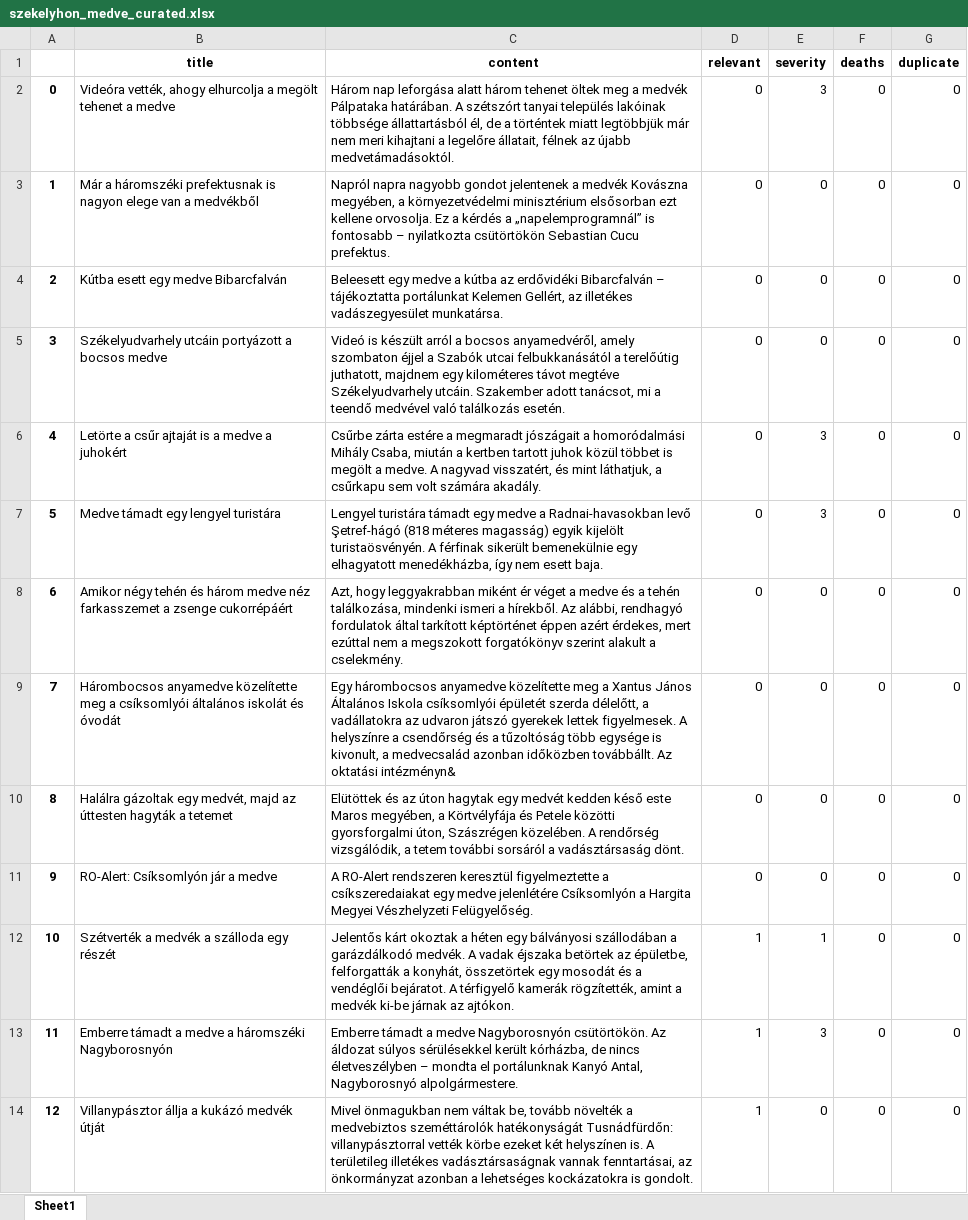
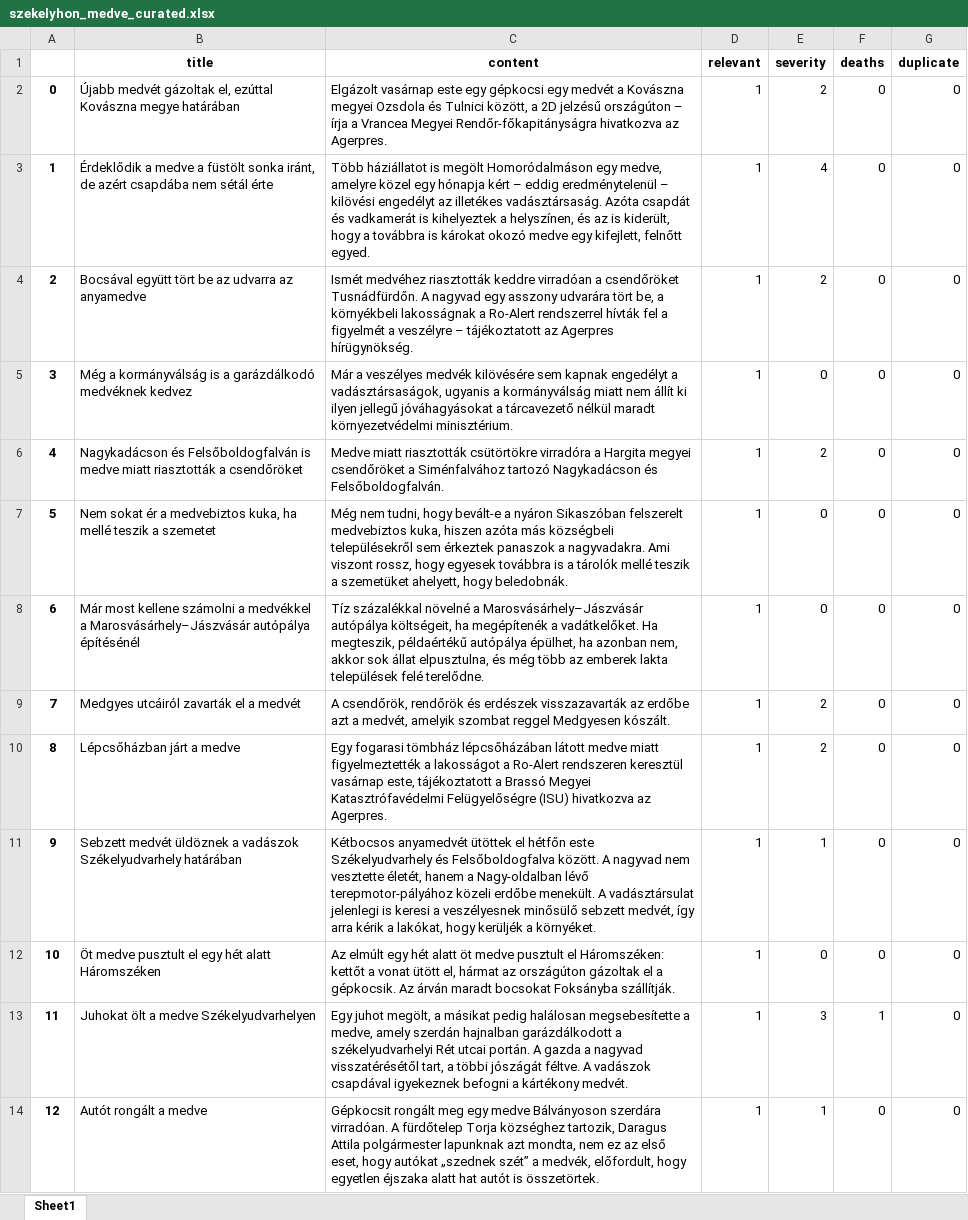
Before and after one commit to szekelydata/medveterkep, an Excel workbook: data/szekelyhon_medve_curated.xlsx, sheet Sheet1, drawn as a sheet; values as stored, in another font and other column widths than the file's, no borders; the diff names each change by its address in the sheet, - before the commit and + after, or states it on an @@ line.

```diff
--- a/data/szekelyhon_medve_curated.xlsx (sheet Sheet1)
+++ b/data/szekelyhon_medve_curated.xlsx (sheet Sheet1)
-B2 (title): Videóra vették, ahogy elhurcolja a megölt tehenet a medve
+B2 (title): Újabb medvét gázoltak el, ezúttal Kovászna megye határában
-C2 (content): Három nap leforgása alatt három tehenet öltek meg a medvék Pálpataka határában. A szétszórt tanyai település lakóinak többsége állattartásból él, de a történtek miatt legtöbbjük már nem meri kihajtani a legelőre állatait, félnek az újabb medvetámadásoktól.
+C2 (content): Elgázolt vasárnap este egy gépkocsi egy medvét a Kovászna megyei Ozsdola és Tulnici között, a 2D jelzésű országúton – írja a Vrancea Megyei Rendőr-főkapitányságra hivatkozva az Agerpres.
-D2:D11 (relevant): 0
+D2:D11 (relevant): 1
-E2 (severity): 3
+E2 (severity): 2
-B3 (title): Már a háromszéki prefektusnak is nagyon elege van a medvékből
+B3 (title): Érdeklődik a medve a füstölt sonka iránt, de azért csapdába nem sétál érte
-C3 (content): Napról napra nagyobb gondot jelentenek a medvék Kovászna megyében, a környezetvédelmi minisztérium elsősorban ezt kellene orvosolja. Ez a kérdés a „napelemprogramnál” is fontosabb – nyilatkozta csütörtökön Sebastian Cucu prefektus.
+C3 (content): Több háziállatot is megölt Homoródalmáson egy medve, amelyre közel egy hónapja kért – eddig eredménytelenül – kilövési engedélyt az illetékes vadásztársaság. Azóta csapdát és vadkamerát is kihelyeztek a helyszínen, és az is kiderült, hogy a továbbra is károkat okozó medve egy kifejlett, felnőtt egyed.
-E3 (severity): 0
+E3 (severity): 4
-B4 (title): Kútba esett egy medve Bibarcfalván
+B4 (title): Bocsával együtt tört be az udvarra az anyamedve
-C4 (content): Beleesett egy medve a kútba az erdővidéki Bibarcfalván – tájékoztatta portálunkat Kelemen Gellért, az illetékes vadászegyesület munkatársa.
+C4 (content): Ismét medvéhez riasztották keddre virradóan a csendőröket Tusnádfürdőn. A nagyvad egy asszony udvarára tört be, a környékbeli lakosságnak a Ro-Alert rendszerrel hívták fel a figyelmét a veszélyre – tájékoztatott az Agerpres hírügynökség.
-E4 (severity): 0
+E4 (severity): 2
-B5 (title): Székelyudvarhely utcáin portyázott a bocsos medve
+B5 (title): Még a kormányválság is a garázdálkodó medvéknek kedvez
-C5 (content): Videó is készült arról a bocsos anyamedvéről, amely szombaton éjjel a Szabók utcai felbukkanásától a terelőútig juthatott, majdnem egy kilométeres távot megtéve Székelyudvarhely utcáin. Szakember adott tanácsot, mi a teendő medvével való találkozás esetén.
+C5 (content): Már a veszélyes medvék kilövésére sem kapnak engedélyt a vadásztársaságok, ugyanis a kormányválság miatt nem állít ki ilyen jellegű jóváhagyásokat a tárcavezető nélkül maradt környezetvédelmi minisztérium.
-B6 (title): Letörte a csűr ajtaját is a medve a juhokért
+B6 (title): Nagykadácson és Felsőboldogfalván is medve miatt riasztották a csendőröket
-C6 (content): Csűrbe zárta estére a megmaradt jószágait a homoródalmási Mihály Csaba, miután a kertben tartott juhok közül többet is megölt a medve. A nagyvad visszatért, és mint láthatjuk, a csűrkapu sem volt számára akadály.
+C6 (content): Medve miatt riasztották csütörtökre virradóra a Hargita megyei csendőröket a Siménfalvához tartozó Nagykadácson és Felsőboldogfalván.
-E6 (severity): 3
+E6 (severity): 2
-B7 (title): Medve támadt egy lengyel turistára
+B7 (title): Nem sokat ér a medvebiztos kuka, ha mellé teszik a szemetet
-C7 (content): Lengyel turistára támadt egy medve a Radnai-havasokban levő Şetref-hágó (818 méteres magasság) egyik kijelölt turistaösvényén. A férfinak sikerült bemenekülnie egy elhagyatott menedékházba, így nem esett baja.
+C7 (content): Még nem tudni, hogy bevált-e a nyáron Sikaszóban felszerelt medvebiztos kuka, hiszen azóta más községbeli településekről sem érkeztek panaszok a nagyvadakra. Ami viszont rossz, hogy egyesek továbbra is a tárolók mellé teszik a szemetüket ahelyett, hogy beledobnák.
-E7 (severity): 3
+E7 (severity): 0
-B8 (title): Amikor négy tehén és három medve néz farkasszemet a zsenge cukorrépáért
+B8 (title): Már most kellene számolni a medvékkel a Marosvásárhely–Jászvásár autópálya építésénél
-C8 (content): Azt, hogy leggyakrabban miként ér véget a medve és a tehén találkozása, mindenki ismeri a hírekből. Az alábbi, rendhagyó fordulatok által tarkított képtörténet éppen azért érdekes, mert ezúttal nem a megszokott forgatókönyv szerint alakult a cselekmény.
+C8 (content): Tíz százalékkal növelné a Marosvásárhely–Jászvásár autópálya költségeit, ha megépítenék a vadátkelőket. Ha megteszik, példaértékű autópálya épülhet, ha azonban nem, akkor sok állat elpusztulna, és még több az emberek lakta települések felé terelődne.
-B9 (title): Hárombocsos anyamedve közelítette meg a csíksomlyói általános iskolát és óvodát
+B9 (title): Medgyes utcáiról zavarták el a medvét
-C9 (content): Egy hárombocsos anyamedve közelítette meg a Xantus János Általános Iskola csíksomlyói épületét szerda délelőtt, a vadállatokra az udvaron játszó gyerekek lettek figyelmesek. A helyszínre a csendőrség és a tűzoltóság több egysége is kivonult, a medvecsalád azonban időközben továbbállt. Az oktatási intézményn&
+C9 (content): A csendőrök, rendőrök és erdészek visszazavarták az erdőbe azt a medvét, amelyik szombat reggel Medgyesen kószált.
-E9:E10 (severity): 0
+E9:E10 (severity): 2
-B10 (title): Halálra gázoltak egy medvét, majd az úttesten hagyták a tetemet
+B10 (title): Lépcsőházban járt a medve
-C10 (content): Elütöttek és az úton hagytak egy medvét kedden késő este Maros megyében, a Körtvélyfája és Petele közötti gyorsforgalmi úton, Szászrégen közelében. A rendőrség vizsgálódik, a tetem további sorsáról a vadásztársaság dönt.
+C10 (content): Egy fogarasi tömbház lépcsőházában látott medve miatt figyelmeztették a lakosságot a Ro-Alert rendszeren keresztül vasárnap este, tájékoztatott a Brassó Megyei Katasztrófavédelmi Felügyelőségre (ISU) hivatkozva az Agerpres.
-B11 (title): RO-Alert: Csíksomlyón jár a medve
+B11 (title): Sebzett medvét üldöznek a vadászok Székelyudvarhely határában
-C11 (content): A RO-Alert rendszeren keresztül figyelmeztette a csíkszeredaiakat egy medve jelenlétére Csíksomlyón a Hargita Megyei Vészhelyzeti Felügyelőség.
+C11 (content): Kétbocsos anyamedvét ütöttek el hétfőn este Székelyudvarhely és Felsőboldogfalva között. A nagyvad nem vesztette életét, hanem a Nagy-oldalban lévő terepmotor-pályához közeli erdőbe menekült. A vadásztársulat jelenlegi is keresi a veszélyesnek minősülő sebzett medvét, így arra kérik a lakókat, hogy kerüljék a környéket.
-E11 (severity): 0
+E11 (severity): 1
-B12 (title): Szétverték a medvék a szálloda egy részét
+B12 (title): Öt medve pusztult el egy hét alatt Háromszéken
-C12 (content): Jelentős kárt okoztak a héten egy bálványosi szállodában a garázdálkodó medvék. A vadak éjszaka betörtek az épületbe, felforgatták a konyhát, összetörtek egy mosodát és a vendéglői bejáratot. A térfigyelő kamerák rögzítették, amint a medvék ki-be járnak az ajtókon.
+C12 (content): Az elmúlt egy hét alatt öt medve pusztult el Háromszéken: kettőt a vonat ütött el, hármat az országúton gázoltak el a gépkocsik. Az árván maradt bocsokat Foksányba szállítják.
-E12 (severity): 1
+E12 (severity): 0
-B13 (title): Emberre támadt a medve a háromszéki Nagyborosnyón
+B13 (title): Juhokat ölt a medve Székelyudvarhelyen
-C13 (content): Emberre támadt a medve Nagyborosnyón csütörtökön. Az áldozat súlyos sérülésekkel került kórházba, de nincs életveszélyben – mondta el portálunknak Kanyó Antal, Nagyborosnyó alpolgármestere.
+C13 (content): Egy juhot megölt, a másikat pedig halálosan megsebesítette a medve, amely szerdán hajnalban garázdálkodott a székelyudvarhelyi Rét utcai portán. A gazda a nagyvad visszatérésétől tart, a többi jószágát féltve. A vadászok csapdával igyekeznek befogni a kártékony medvét.
-F13 (deaths): 0
+F13 (deaths): 1
-B14 (title): Villanypásztor állja a kukázó medvék útját
+B14 (title): Autót rongált a medve
-C14 (content): Mivel önmagukban nem váltak be, tovább növelték a medvebiztos szeméttárolók hatékonyságát Tusnádfürdőn: villanypásztorral vették körbe ezeket két helyszínen is. A területileg illetékes vadásztársaságnak vannak fenntartásai, az önkormányzat azonban a lehetséges kockázatokra is gondolt.
+C14 (content): Gépkocsit rongált meg egy medve Bálványoson szerdára virradóan. A fürdőtelep Torja községhez tartozik, Daragus Attila polgármester lapunknak azt mondta, nem ez az első eset, hogy autókat „szednek szét” a medvék, előfordult, hogy egyetlen éjszaka alatt hat autót is összetörtek.
-E14 (severity): 0
+E14 (severity): 1
```
Also changed, not shown: data/szekelyhon_data.xlsx, data/szekelyhon_locs.xlsx, 8 other files.
